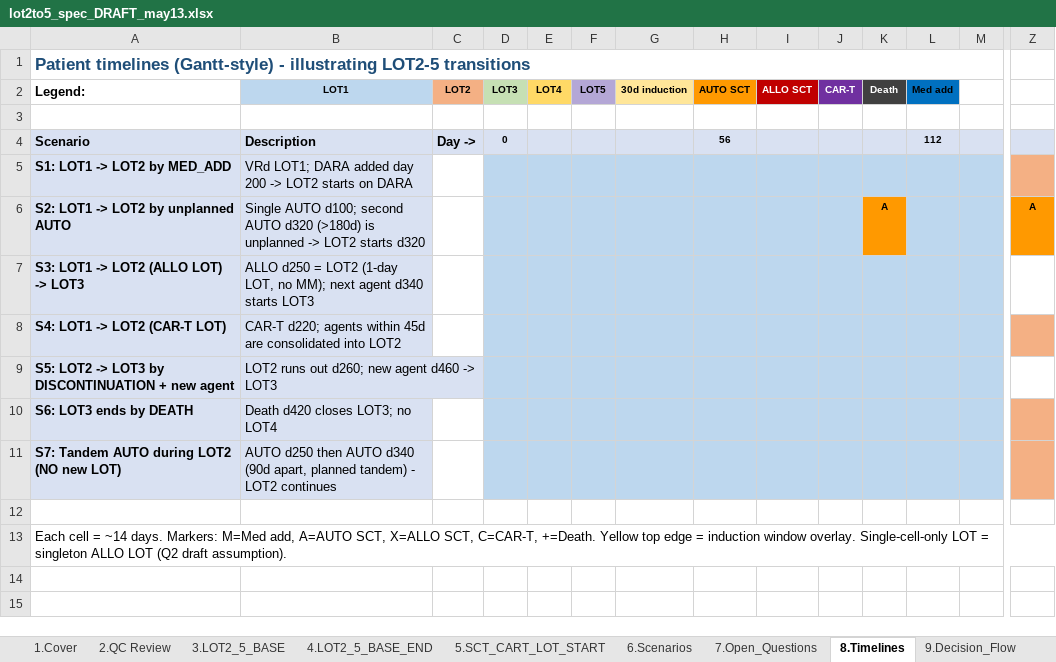
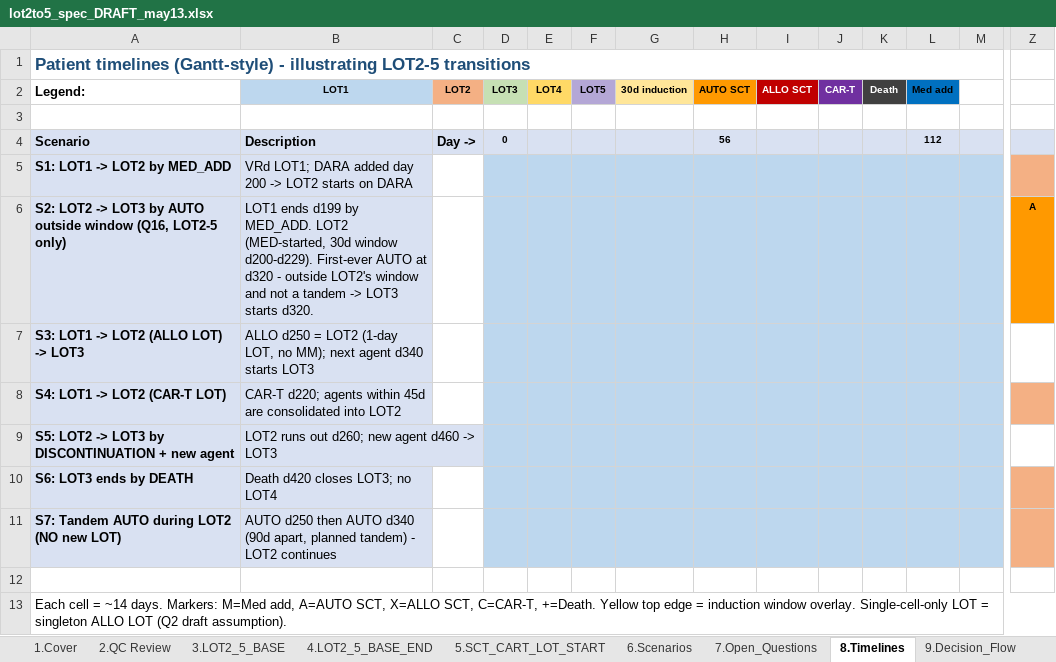
Before and after one commit to salzburry/julialot, an Excel workbook: May 12 2026/Program Specs/lot2to5_spec_DRAFT_may13.xlsx, sheet 8.Timelines, drawn as a sheet; only a part is shown, gaps mark what is left out; values as stored, in another font and other column widths than the file's, no borders; removed rows and columns are numbered as before the commit, all else as after; rows hold the shown columns only; the diff names each change by its address in the sheet, - before the commit and + after, or states it on an @@ line.

```diff
--- a/May 12 2026/Program Specs/lot2to5_spec_DRAFT_may13.xlsx (sheet 8.Timelines)
+++ b/May 12 2026/Program Specs/lot2to5_spec_DRAFT_may13.xlsx (sheet 8.Timelines)
-row 6: S2: LOT1 -> LOT2 by unplanned AUTO | Single AUTO d100; second AUTO d320 (>180d) is unplanned -> LOT2 starts d320 |  |  |  |  |  |  |  |  | A |  |  | A
+row 6: S2: LOT2 -> LOT3 by AUTO outside window (Q16, LOT2-5 only) | LOT1 ends d199 by MED_ADD. LOT2 (MED-started, 30d window d200-d229). First-ever AUTO at d320 - outside LOT2's window and not a tandem -> LOT3 starts d320. |  |  |  |  |  |  |  |  |  |  |  | A
```
Also changed, not shown: sheet 3.LOT2_5_BASE, sheet 6.Scenarios, sheet 9.Decision_Flow, sheet 7.Open_Questions, 2 other files.
